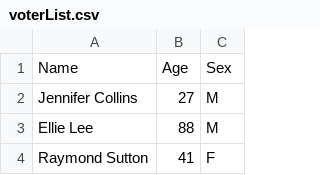
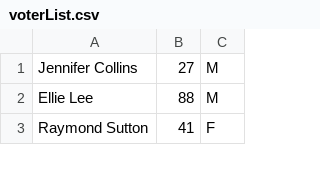
Before and after one commit to OneRandom1509/Election-App, a CSV file: Data/voterList.csv, drawn as a sheet; only a part is shown.

```diff
--- a/Data/voterList.csv
+++ b/Data/voterList.csv
@@ -1,2 +1 @@
-Name,Age,Sex
 Jennifer Collins,27,M
```
Also changed, not shown: 2 other files.
